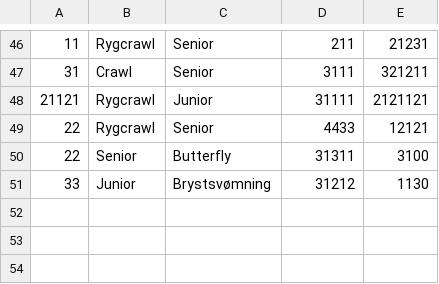
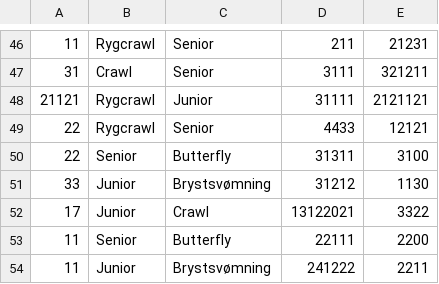
Before and after one commit to Mojens/ForzaGrasp, a CSV file: Files/AllPracticeTimes.csv, drawn as a sheet; only a part is shown, gaps mark what is left out.

```diff
--- a/Files/AllPracticeTimes.csv
+++ b/Files/AllPracticeTimes.csv
@@ -51 +51,4 @@
 33, Junior, Brystsvømning, 31212, 1130
+17, Junior, Crawl, 13122021, 3322
+11, Senior, Butterfly, 22111, 2200
+11, Junior, Brystsvømning, 241222, 2211
```
Also changed, not shown: Files/AllMembers.csv, Files/CompetiviveList.csv, 9 other files.
